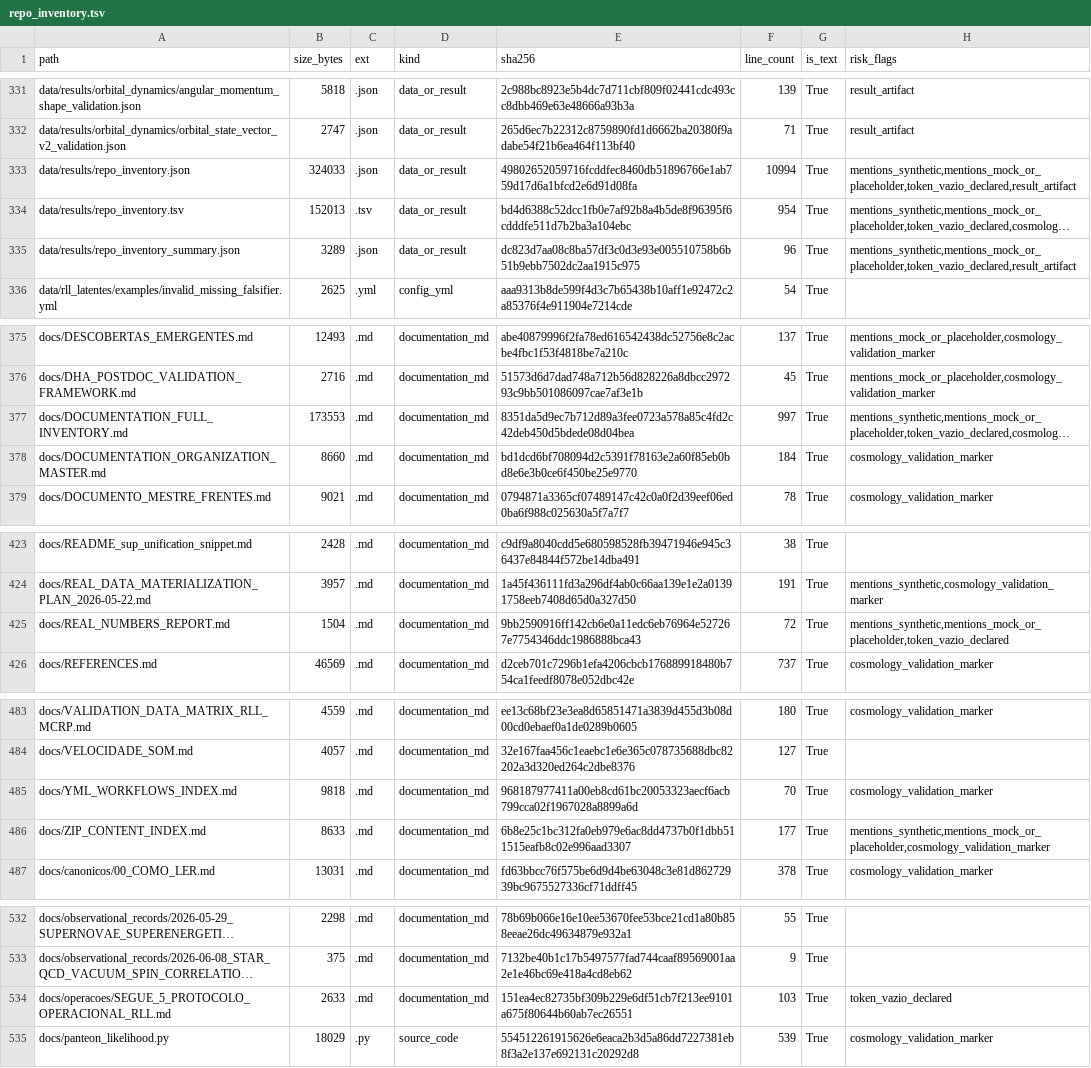
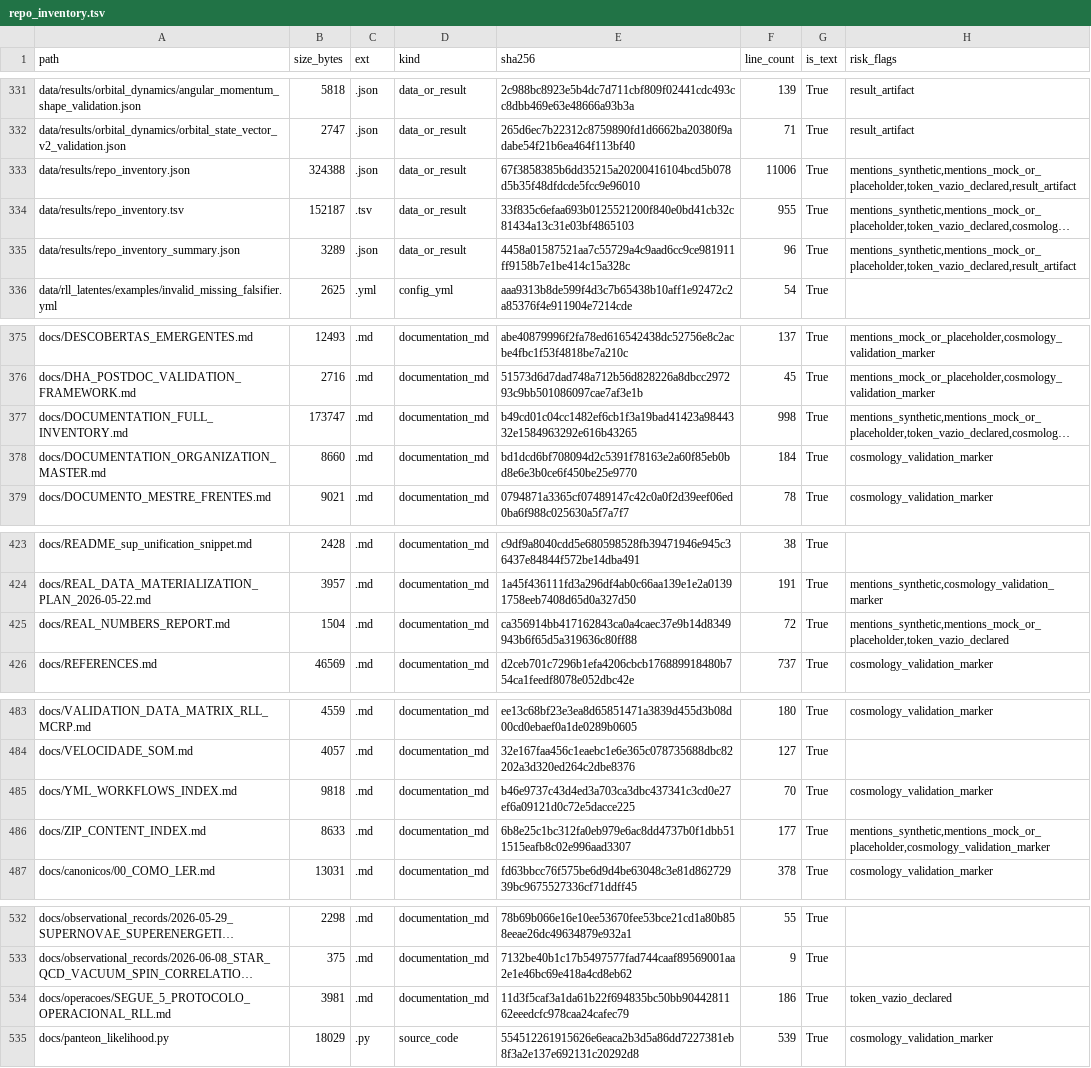
Before and after one commit to rafaelmeloreisnovo/relativity-living-light, a TSV file: data/results/repo_inventory.tsv, drawn as a sheet; only a part is shown, gaps mark what is left out; long unchanged cells end in …; the diff names each change by its address in the sheet, - before the commit and + after, or states it on an @@ line.

```diff
--- a/data/results/repo_inventory.tsv
+++ b/data/results/repo_inventory.tsv
-B333 (size_bytes): 324033
+B333 (size_bytes): 324388
-E333 (sha256): 49802652059716fcddfec8460db51896766e1ab759d17d6a1bfcd2e6d91d08fa
+E333 (sha256): 67f3858385b6dd35215a20200416104bcd5b078d5b35f48dfdcde5fcc9e96010
-F333 (line_count): 10994
+F333 (line_count): 11006
-B334 (size_bytes): 152013
+B334 (size_bytes): 152187
-E334 (sha256): bd4d6388c52dcc1fb0e7af92b8a4b5de8f96395f6cdddfe511d7b2ba3a104ebc
+E334 (sha256): 33f835c6efaa693b0125521200f840e0bd41cb32c81434a13c31e03bf4865103
-F334 (line_count): 954
+F334 (line_count): 955
-E335 (sha256): dc823d7aa08c8ba57df3c0d3e93e005510758b6b51b9ebb7502dc2aa1915c975
+E335 (sha256): 4458a01587521aa7c55729a4c9aad6cc9ce981911ff9158b7e1be414c15a328c
-B377 (size_bytes): 173553
+B377 (size_bytes): 173747
-E377 (sha256): 8351da5d9ec7b712d89a3fee0723a578a85c4fd2c42deb450d5bdede08d04bea
+E377 (sha256): b49cd01c04cc1482ef6cb1f3a19bad41423a9844332e1584963292e616b43265
-F377 (line_count): 997
+F377 (line_count): 998
-E425 (sha256): 9bb2590916ff142cb6e0a11edc6eb76964e527267e7754346ddc1986888bca43
+E425 (sha256): ca356914bb417162843ca0a4caec37e9b14d8349943b6f65d5a319636c80ff88
-E485 (sha256): 968187977411a00eb8cd61bc20053323aecf6acb799cca02f1967028a8899a6d
+E485 (sha256): b46e9737c43d4ed3a703ca3dbc437341c3cd0e27ef6a09121d0c72e5dacce225
-B534 (size_bytes): 2633
+B534 (size_bytes): 3981
-E534 (sha256): 151ea4ec82735bf309b229e6df51cb7f213ee9101a675f80644b60ab7ec26551
+E534 (sha256): 11d3f5caf3a1da61b22f694835bc50bb9044281162eeedcfc978caa24cafec79
-F534 (line_count): 103
+F534 (line_count): 186
```
Also changed, not shown: 5 other files.
